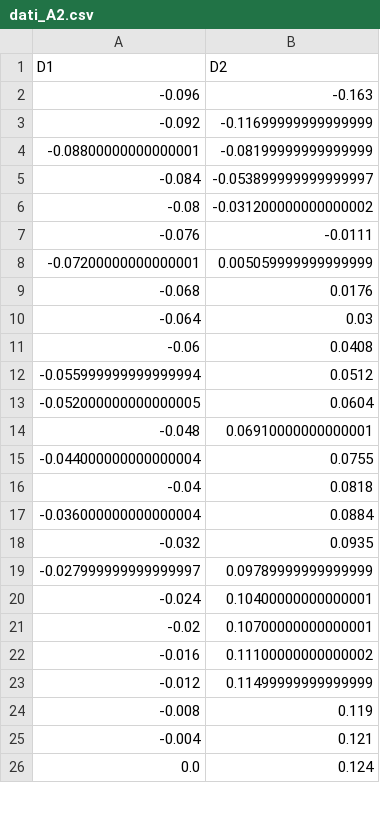
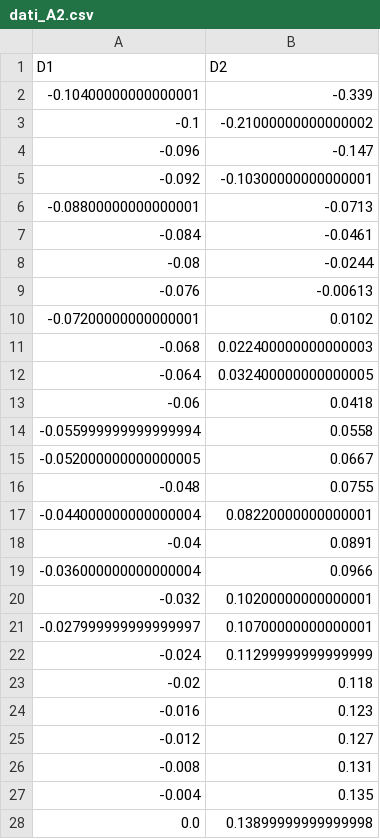
Before and after one commit to micheleFraccaroli/Uroborus, a CSV file: file.dat/dati_A2.csv, drawn as a sheet; only a part is shown; the diff covers the shown part only.

```diff
--- a/file.dat/dati_A2.csv
+++ b/file.dat/dati_A2.csv
@@ -1,26 +1,28 @@
 D1,D2
--0.096,-0.163
--0.092,-0.11699999999999999
--0.08800000000000001,-0.08199999999999999
--0.084,-0.053899999999999997
--0.08,-0.031200000000000002
--0.076,-0.0111
--0.07200000000000001,0.005059999999999999
--0.068,0.0176
--0.064,0.03
--0.06,0.0408
--0.055999999999999994,0.0512
--0.052000000000000005,0.0604
--0.048,0.06910000000000001
--0.044000000000000004,0.0755
--0.04,0.0818
--0.036000000000000004,0.0884
--0.032,0.0935
--0.027999999999999997,0.09789999999999999
--0.024,0.10400000000000001
--0.02,0.10700000000000001
--0.016,0.11100000000000002
--0.012,0.11499999999999999
--0.008,0.119
--0.004,0.121
-0.0,0.124
+-0.10400000000000001,-0.339
+-0.1,-0.21000000000000002
+-0.096,-0.147
+-0.092,-0.10300000000000001
+-0.08800000000000001,-0.0713
+-0.084,-0.0461
+-0.08,-0.0244
+-0.076,-0.00613
+-0.07200000000000001,0.0102
+-0.068,0.022400000000000003
+-0.064,0.032400000000000005
+-0.06,0.0418
+-0.055999999999999994,0.0558
+-0.052000000000000005,0.0667
+-0.048,0.0755
+-0.044000000000000004,0.08220000000000001
+-0.04,0.0891
+-0.036000000000000004,0.0966
+-0.032,0.10200000000000001
+-0.027999999999999997,0.10700000000000001
+-0.024,0.11299999999999999
+-0.02,0.118
+-0.016,0.123
+-0.012,0.127
+-0.008,0.131
+-0.004,0.135
+0.0,0.13899999999999998
```
Also changed, not shown: 1 removed row and 148 edited cells elsewhere in this file, 5 other files.
